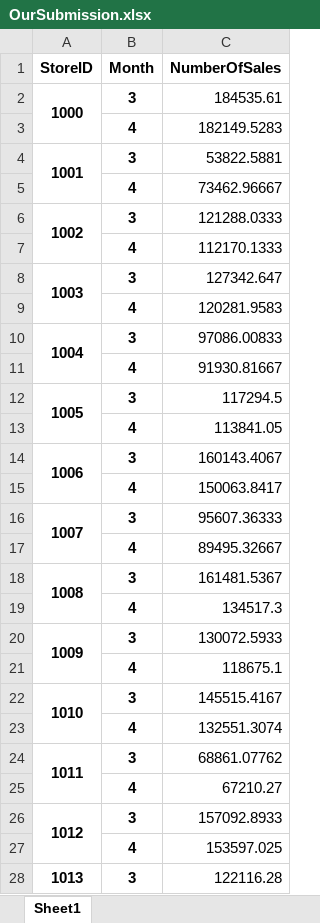
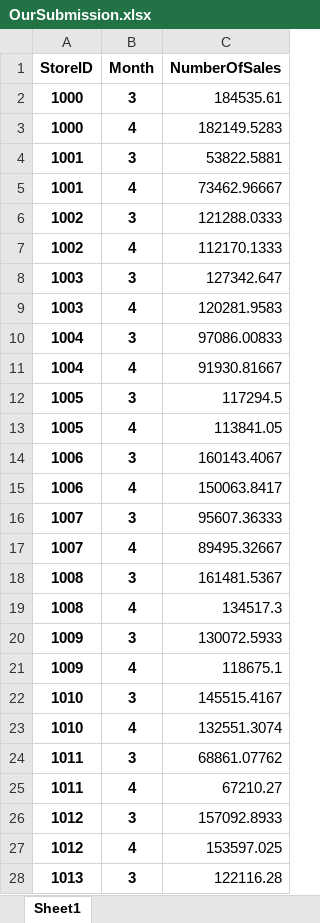
Before and after one commit to Trik17/DMTM_2018, an Excel workbook: Polimi Competition/Submission/OurSubmission.xlsx, sheet Sheet1, drawn as a sheet; only a part is shown; values as stored, in another font and other column widths than the file's, no borders; the diff covers the shown part only; the diff names each change by its address in the sheet, - before the commit and + after, or states it on an @@ line.

```diff
--- a/Polimi Competition/Submission/OurSubmission.xlsx (sheet Sheet1)
+++ b/Polimi Competition/Submission/OurSubmission.xlsx (sheet Sheet1)
-A2:A3 merged
-A3 (StoreID): (empty)
+A3 (StoreID): 1000
-A4:A5 merged
-A5 (StoreID): (empty)
+A5 (StoreID): 1001
-A6:A7 merged
-A7 (StoreID): (empty)
+A7 (StoreID): 1002
-A8:A9 merged
-A9 (StoreID): (empty)
+A9 (StoreID): 1003
-A10:A11 merged
-A11 (StoreID): (empty)
+A11 (StoreID): 1004
-A12:A13 merged
-A13 (StoreID): (empty)
+A13 (StoreID): 1005
-A14:A15 merged
-A15 (StoreID): (empty)
+A15 (StoreID): 1006
-A16:A17 merged
-A17 (StoreID): (empty)
+A17 (StoreID): 1007
-A18:A19 merged
-A19 (StoreID): (empty)
+A19 (StoreID): 1008
-A20:A21 merged
-A21 (StoreID): (empty)
+A21 (StoreID): 1009
-A22:A23 merged
-A23 (StoreID): (empty)
+A23 (StoreID): 1010
-A24:A25 merged
-A25 (StoreID): (empty)
+A25 (StoreID): 1011
-A26:A27 merged
-A27 (StoreID): (empty)
+A27 (StoreID): 1012
-A28:A29 merged
```
Also changed, not shown: 736 edited cells and merged cells elsewhere in this sheet, 1 other file.
